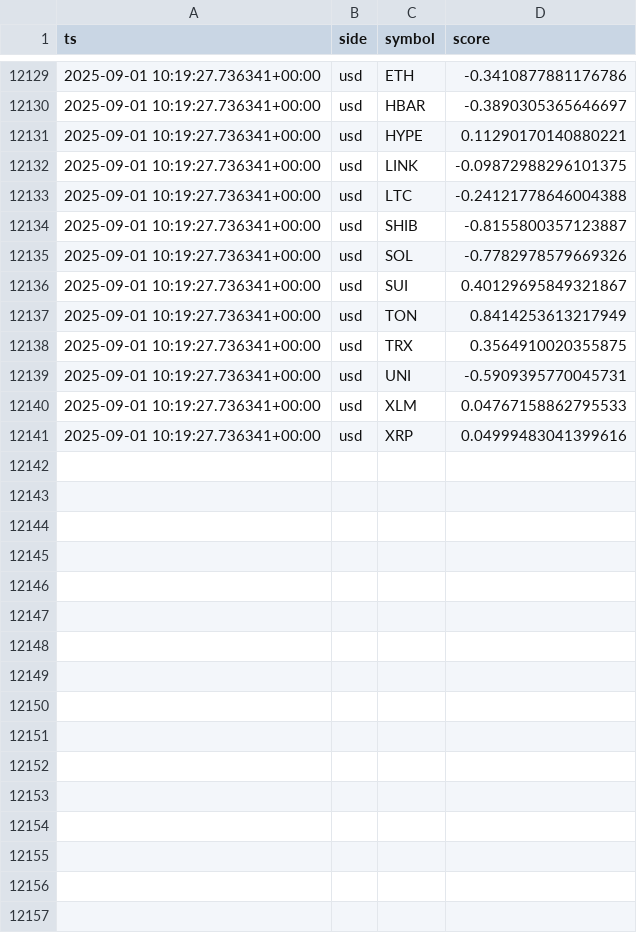
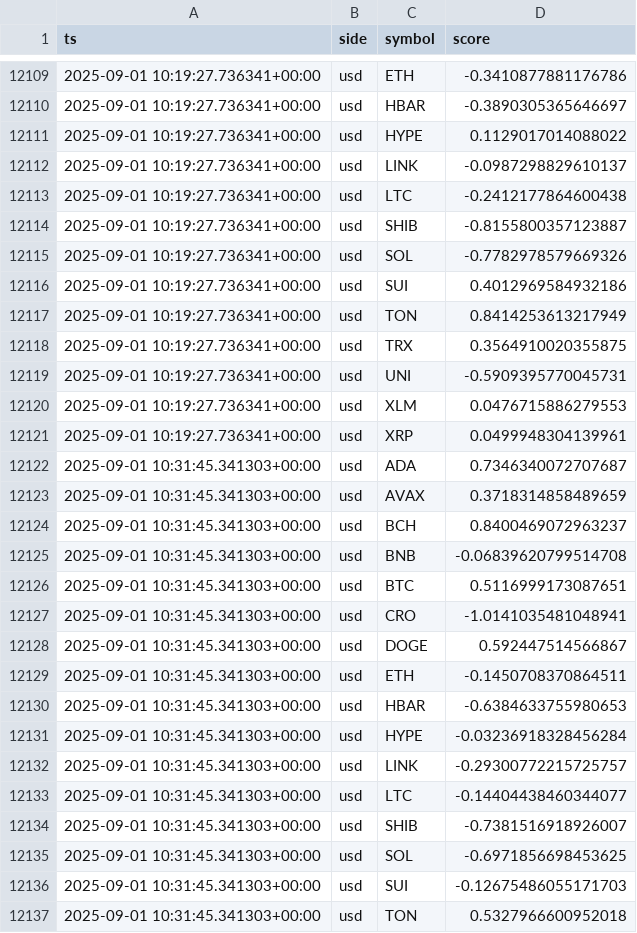
Before and after one commit to kagayakumirai/largecap-watch, a CSV file: data/score_trails_usd.csv, drawn as a sheet; only a part is shown, gaps mark what is left out; the diff covers the shown part only.

```diff
--- a/data/score_trails_usd.csv
+++ b/data/score_trails_usd.csv
@@ -12130,8 +12110,8 @@ ts,side,symbol,score
 2025-09-01 10:19:27.736341+00:00,usd,HBAR,-0.3890305365646697
-2025-09-01 10:19:27.736341+00:00,usd,HYPE,0.11290170140880221
-2025-09-01 10:19:27.736341+00:00,usd,LINK,-0.09872988296101375
-2025-09-01 10:19:27.736341+00:00,usd,LTC,-0.24121778646004388
+2025-09-01 10:19:27.736341+00:00,usd,HYPE,0.1129017014088022
+2025-09-01 10:19:27.736341+00:00,usd,LINK,-0.0987298829610137
+2025-09-01 10:19:27.736341+00:00,usd,LTC,-0.2412177864600438
 2025-09-01 10:19:27.736341+00:00,usd,SHIB,-0.8155800357123887
 2025-09-01 10:19:27.736341+00:00,usd,SOL,-0.7782978579669326
-2025-09-01 10:19:27.736341+00:00,usd,SUI,0.40129695849321867
+2025-09-01 10:19:27.736341+00:00,usd,SUI,0.4012969584932186
 2025-09-01 10:19:27.736341+00:00,usd,TON,0.8414253613217949
@@ -12139,3 +12119,19 @@ ts,side,symbol,score
 2025-09-01 10:19:27.736341+00:00,usd,UNI,-0.5909395770045731
-2025-09-01 10:19:27.736341+00:00,usd,XLM,0.04767158862795533
-2025-09-01 10:19:27.736341+00:00,usd,XRP,0.04999483041399616
+2025-09-01 10:19:27.736341+00:00,usd,XLM,0.0476715886279553
+2025-09-01 10:19:27.736341+00:00,usd,XRP,0.0499948304139961
+2025-09-01 10:31:45.341303+00:00,usd,ADA,0.7346340072707687
+2025-09-01 10:31:45.341303+00:00,usd,AVAX,0.3718314858489659
+2025-09-01 10:31:45.341303+00:00,usd,BCH,0.8400469072963237
+2025-09-01 10:31:45.341303+00:00,usd,BNB,-0.06839620799514708
+2025-09-01 10:31:45.341303+00:00,usd,BTC,0.5116999173087651
+2025-09-01 10:31:45.341303+00:00,usd,CRO,-1.0141035481048941
+2025-09-01 10:31:45.341303+00:00,usd,DOGE,0.592447514566867
+2025-09-01 10:31:45.341303+00:00,usd,ETH,-0.1450708370864511
+2025-09-01 10:31:45.341303+00:00,usd,HBAR,-0.6384633755980653
+2025-09-01 10:31:45.341303+00:00,usd,HYPE,-0.03236918328456284
+2025-09-01 10:31:45.341303+00:00,usd,LINK,-0.29300772215725757
+2025-09-01 10:31:45.341303+00:00,usd,LTC,-0.14404438460344077
+2025-09-01 10:31:45.341303+00:00,usd,SHIB,-0.7381516918926007
+2025-09-01 10:31:45.341303+00:00,usd,SOL,-0.6971856698453625
+2025-09-01 10:31:45.341303+00:00,usd,SUI,-0.12675486055171703
+2025-09-01 10:31:45.341303+00:00,usd,TON,0.5327966600952018
```
Also changed, not shown: 4 added rows, 20 removed rows and 2 edited cells elsewhere in this file, data/largecap_compare.csv, data/largecap_strength_btc.csv, 11 other files.
